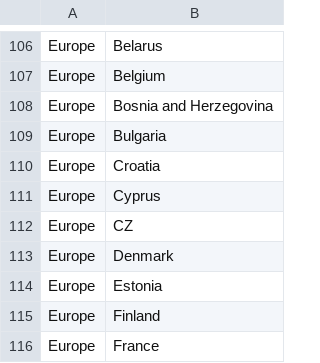
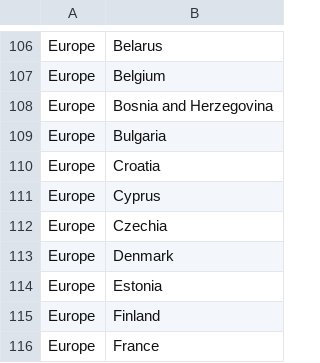
Before and after one commit to Pikoow/R4.C.10, a CSV file: Countries-Continents.csv, drawn as a sheet; only a part is shown, gaps mark what is left out.

Commit message:
Update Czechia

```diff
--- a/Countries-Continents.csv
+++ b/Countries-Continents.csv
@@ -111,3 +111,3 @@ Europe,Croatia
 Europe,Cyprus
-Europe,CZ
+Europe,Czechia
 Europe,Denmark
```
